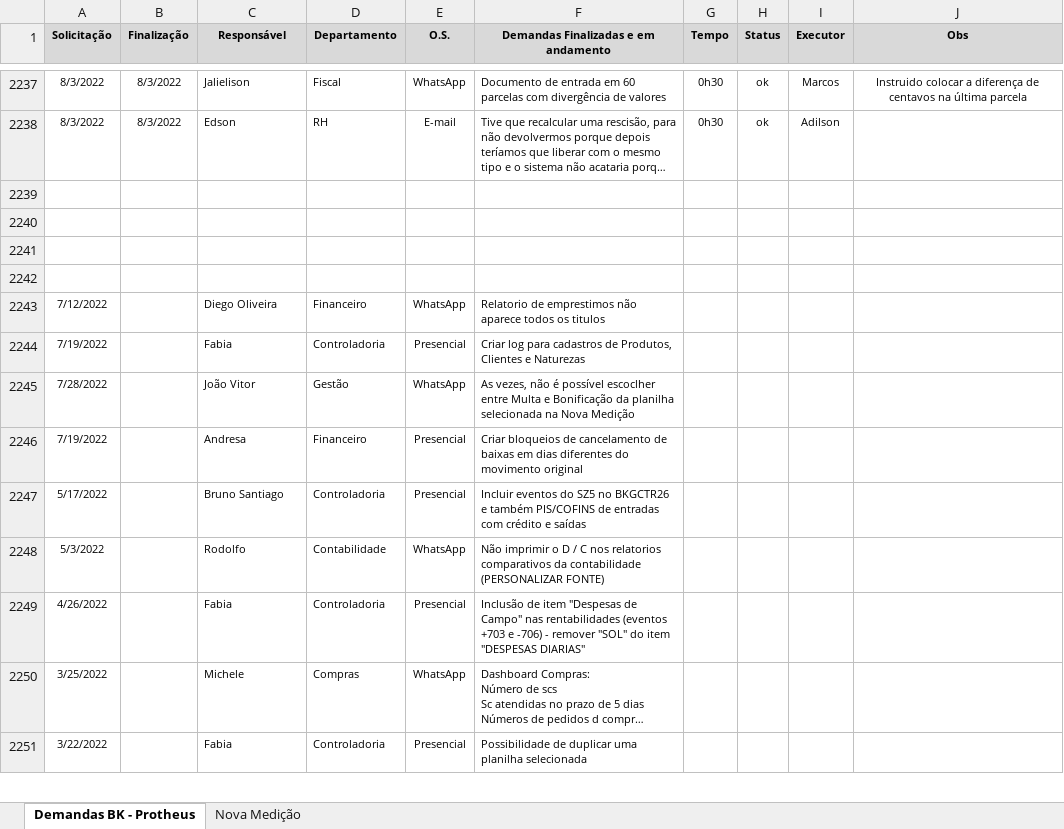
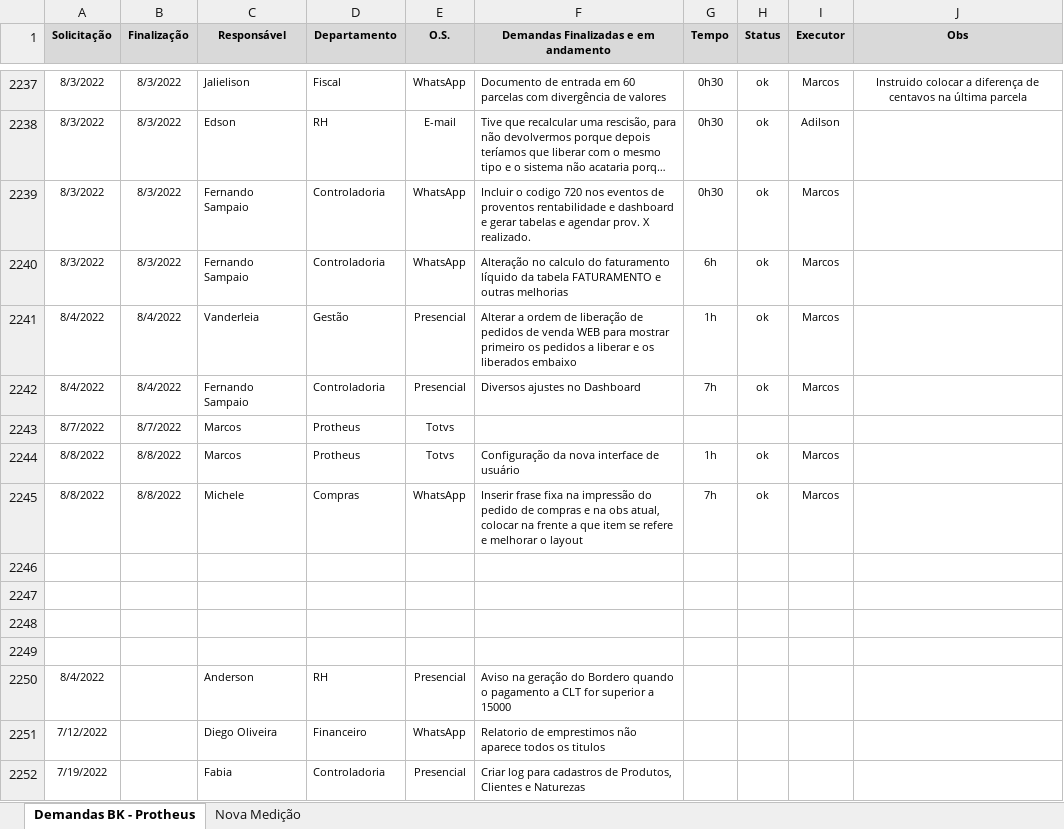
Before and after one commit to marcos-abrahao/bk, an Excel workbook: demanda_Siga _BK.xlsx, sheet Demandas BK - Protheus, drawn as a sheet; only a part is shown, gaps mark what is left out; the shorter side is filled out with more unchanged rows; long unchanged cells end in …; values as stored, in another font and other column widths than the file's, no borders; the diff names each change by its address in the sheet, - before the commit and + after, or states it on an @@ line.

Commit message:
Alteração Pedido de Compra

```diff
--- a/demanda_Siga _BK.xlsx (sheet Demandas BK - Protheus)
+++ b/demanda_Siga _BK.xlsx (sheet Demandas BK - Protheus)
+row 2239: 8/3/2022 | 8/3/2022 | Fernando Sampaio | Controladoria | WhatsApp | Incluir o codigo 720 nos eventos de proventos rentabilidade e dashboard e gerar tabelas e agendar prov. X realizado. | 0h30 | ok | Marcos
+row 2240: 8/3/2022 | 8/3/2022 | Fernando Sampaio | Controladoria | WhatsApp | Alteração no calculo do faturamento líquido da tabela FATURAMENTO e outras melhorias | 6h | ok | Marcos
+row 2241: 8/4/2022 | 8/4/2022 | Vanderleia | Gestão | Presencial | Alterar a ordem de liberação de pedidos de venda WEB para mostrar primeiro os pedidos a liberar e os liberados embaixo | 1h | ok | Marcos
+row 2242: 8/4/2022 | 8/4/2022 | Fernando Sampaio | Controladoria | Presencial | Diversos ajustes no Dashboard | 7h | ok | Marcos
+row 2243: 8/7/2022 | 8/7/2022 | Marcos | Protheus | Totvs
+row 2244: 8/8/2022 | 8/8/2022 | Marcos | Protheus | Totvs | Configuração da nova interface de usuário | 1h | ok | Marcos
+row 2245: 8/8/2022 | 8/8/2022 | Michele | Compras | WhatsApp | Inserir frase fixa na impressão do pedido de compras e na obs atual, colocar na frente a que item se refere e melhorar o layout | 7h | ok | Marcos
+row 2250: 8/4/2022 |  | Anderson | RH | Presencial | Aviso na geração do Bordero quando o pagamento a CLT for superior a 15000
```
Also changed, not shown: 5 other files.
